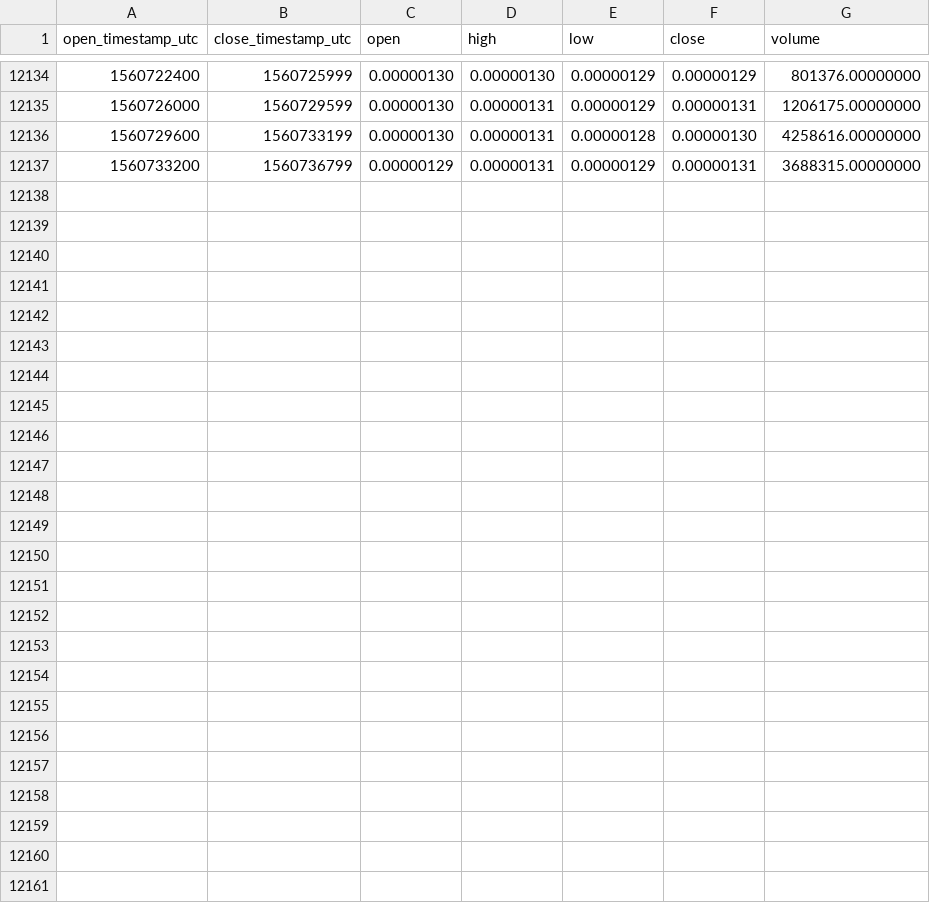
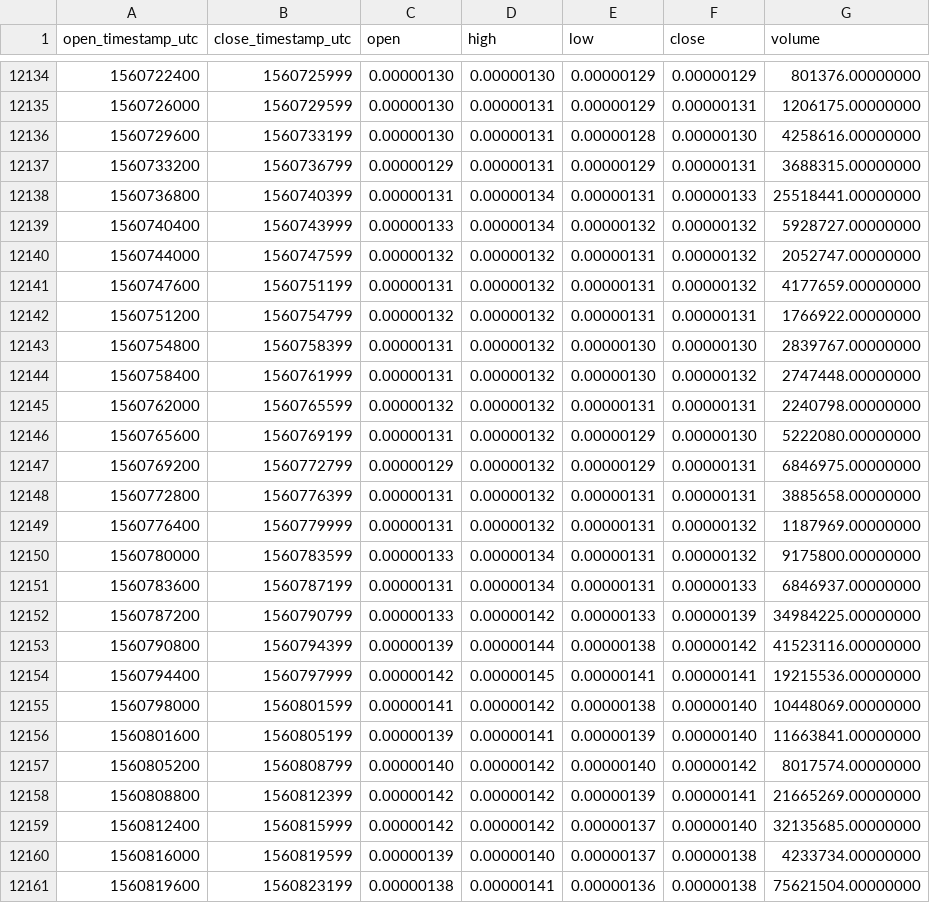
Before and after one commit to cryptobigbro/binance-IOSTBTC, a CSV file: binance-IOSTBTC-1h.csv, drawn as a sheet; only a part is shown, gaps mark what is left out.

Commit message:
Update OHLCV data.

```diff
--- a/binance-IOSTBTC-1h.csv
+++ b/binance-IOSTBTC-1h.csv
@@ -12137 +12137,25 @@ open_timestamp_utc,close_timestamp_utc,open,high,low,close,volume
 1560733200,1560736799,0.00000129,0.00000131,0.00000129,0.00000131,3688315.00000000
+1560736800,1560740399,0.00000131,0.00000134,0.00000131,0.00000133,25518441.00000000
+1560740400,1560743999,0.00000133,0.00000134,0.00000132,0.00000132,5928727.00000000
+1560744000,1560747599,0.00000132,0.00000132,0.00000131,0.00000132,2052747.00000000
+1560747600,1560751199,0.00000131,0.00000132,0.00000131,0.00000132,4177659.00000000
+1560751200,1560754799,0.00000132,0.00000132,0.00000131,0.00000131,1766922.00000000
+1560754800,1560758399,0.00000131,0.00000132,0.00000130,0.00000130,2839767.00000000
+1560758400,1560761999,0.00000131,0.00000132,0.00000130,0.00000132,2747448.00000000
+1560762000,1560765599,0.00000132,0.00000132,0.00000131,0.00000131,2240798.00000000
+1560765600,1560769199,0.00000131,0.00000132,0.00000129,0.00000130,5222080.00000000
+1560769200,1560772799,0.00000129,0.00000132,0.00000129,0.00000131,6846975.00000000
+1560772800,1560776399,0.00000131,0.00000132,0.00000131,0.00000131,3885658.00000000
+1560776400,1560779999,0.00000131,0.00000132,0.00000131,0.00000132,1187969.00000000
+1560780000,1560783599,0.00000133,0.00000134,0.00000131,0.00000132,9175800.00000000
+1560783600,1560787199,0.00000131,0.00000134,0.00000131,0.00000133,6846937.00000000
+1560787200,1560790799,0.00000133,0.00000142,0.00000133,0.00000139,34984225.00000000
+1560790800,1560794399,0.00000139,0.00000144,0.00000138,0.00000142,41523116.00000000
+1560794400,1560797999,0.00000142,0.00000145,0.00000141,0.00000141,19215536.00000000
+1560798000,1560801599,0.00000141,0.00000142,0.00000138,0.00000140,10448069.00000000
+1560801600,1560805199,0.00000139,0.00000141,0.00000139,0.00000140,11663841.00000000
+1560805200,1560808799,0.00000140,0.00000142,0.00000140,0.00000142,8017574.00000000
+1560808800,1560812399,0.00000142,0.00000142,0.00000139,0.00000141,21665269.00000000
+1560812400,1560815999,0.00000142,0.00000142,0.00000137,0.00000140,32135685.00000000
+1560816000,1560819599,0.00000139,0.00000140,0.00000137,0.00000138,4233734.00000000
+1560819600,1560823199,0.00000138,0.00000141,0.00000136,0.00000138,75621504.00000000
```
Also changed, not shown: binance-IOSTBTC-1d.csv.
